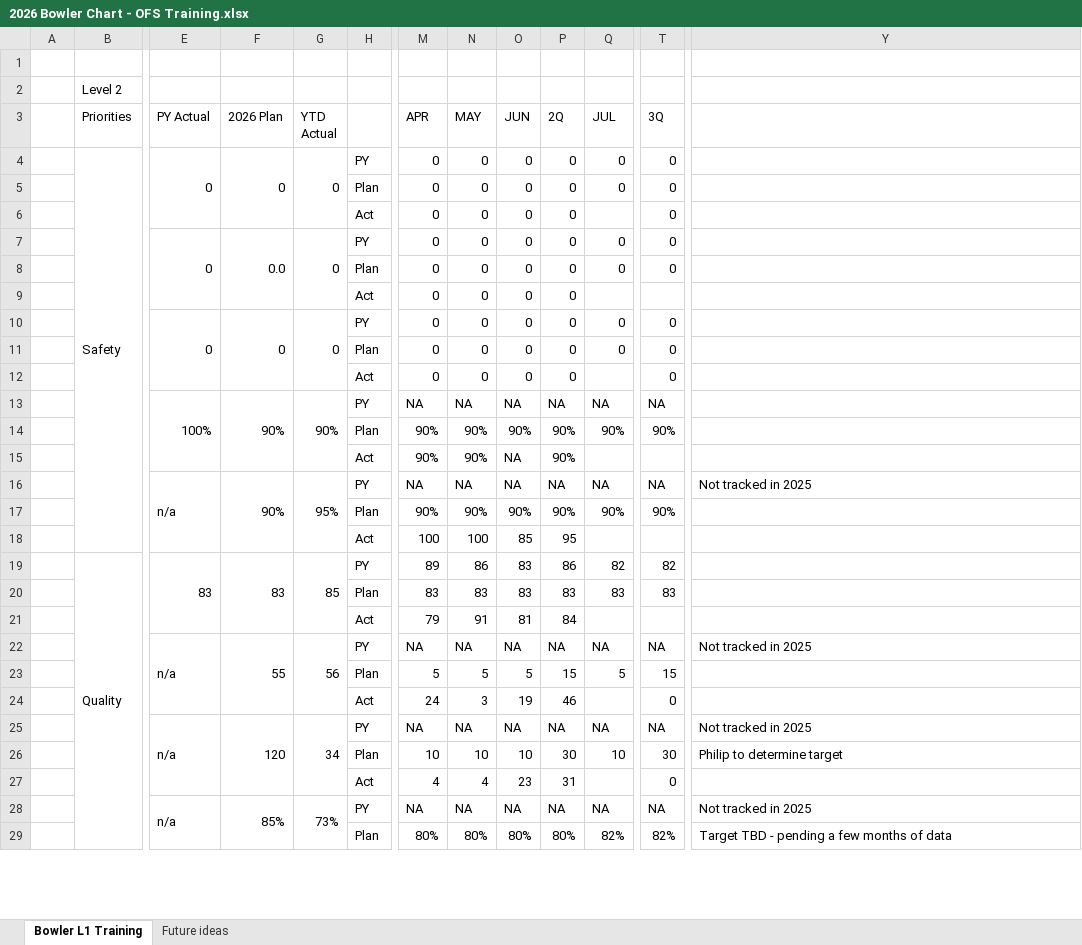
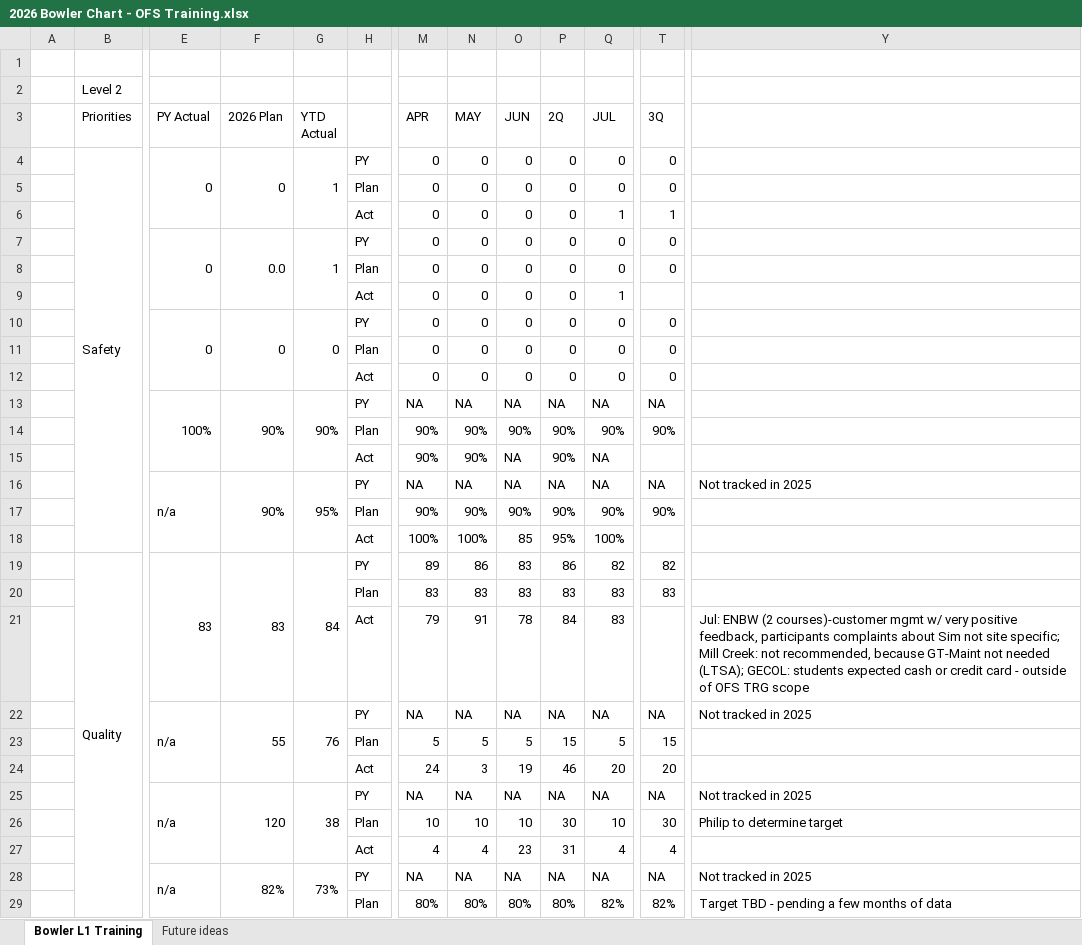
Before and after one commit to HLC-Training/command-board, an Excel workbook: data/2026 Bowler Chart - OFS Training.xlsx, sheet Bowler L1 Training, drawn as a sheet; only a part is shown, gaps mark what is left out; values as stored, in another font and other column widths than the file's, no cell formats; the diff covers the shown part only; the diff names each change by its address in the sheet, - before the commit and + after, or states it on an @@ line.

```diff
--- a/data/2026 Bowler Chart - OFS Training.xlsx (sheet Bowler L1 Training)
+++ b/data/2026 Bowler Chart - OFS Training.xlsx (sheet Bowler L1 Training)
-G4 (YTD Actual): 0
+G4 (YTD Actual): 1
-Q6 (JUL): (empty)
+Q6 (JUL): 1
-T6 (3Q): 0
+T6 (3Q): 1
-G7 (YTD Actual): 0
+G7 (YTD Actual): 1
-Q9 (JUL): (empty)
+Q9 (JUL): 1
-Q12 (JUL): (empty)
+Q12 (JUL): 0
-Q15 (JUL): (empty)
+Q15 (JUL): NA
-M18 (APR): 100
+M18 (APR): 100%
-N18 (MAY): 100
+N18 (MAY): 100%
-P18 (2Q): 95
+P18 (2Q): 95%
-Q18 (JUL): (empty)
+Q18 (JUL): 100%
-G19 (YTD Actual): 85
+G19 (YTD Actual): 84
-O21 (JUN): 81
+O21 (JUN): 78
-Q21 (JUL): (empty)
+Q21 (JUL): 83
-Y21: (empty)
+Y21: Jul: ENBW (2 courses)-customer mgmt w/ very positive feedback, participants complaints about Sim not site specific; Mill Creek: not recommended, because GT-Maint not needed (LTSA); GECOL: students expected cash or credit card - outside of OFS TRG scope
-G22 (YTD Actual): 56
+G22 (YTD Actual): 76
-Q24 (JUL): (empty)
+Q24 (JUL): 20
-T24 (3Q): 0
+T24 (3Q): 20
-G25 (YTD Actual): 34
+G25 (YTD Actual): 38
-Q27 (JUL): (empty)
+Q27 (JUL): 4
-T27 (3Q): 0
+T27 (3Q): 4
-F28 (2026 Plan): 85%
+F28 (2026 Plan): 82%
```
Also changed, not shown: 23 edited cells elsewhere in this sheet, cell formats, 4 other files.
